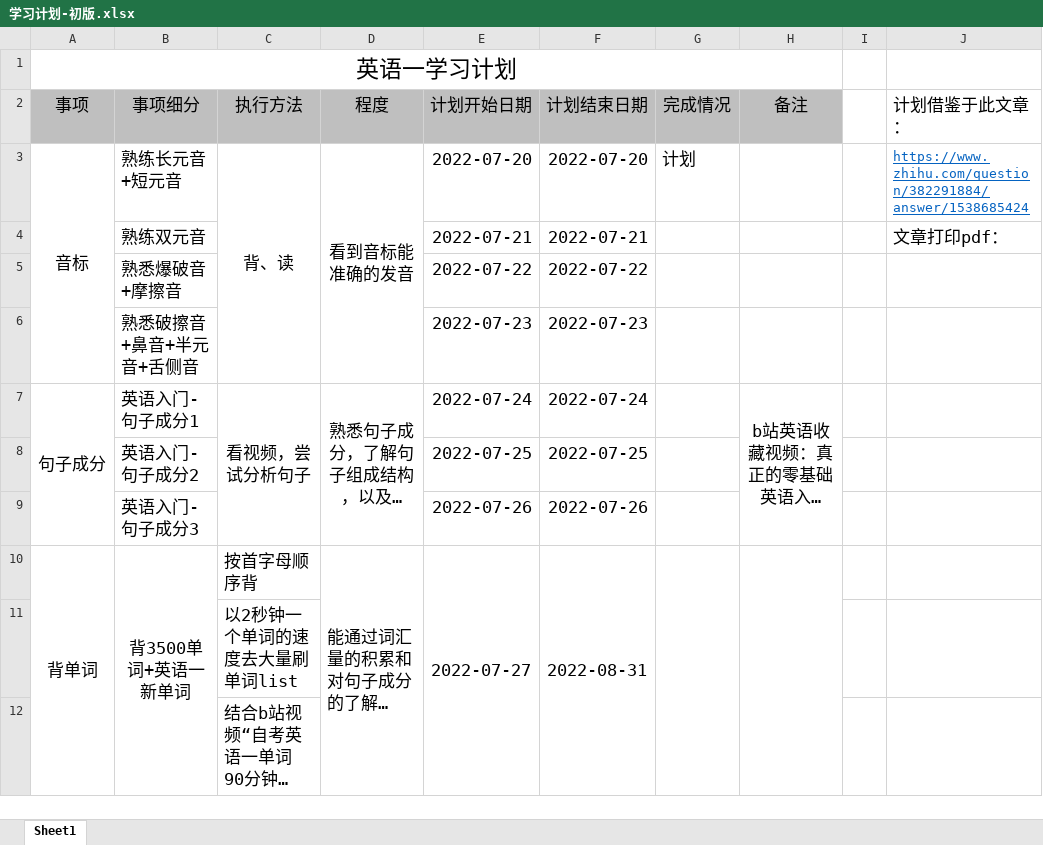
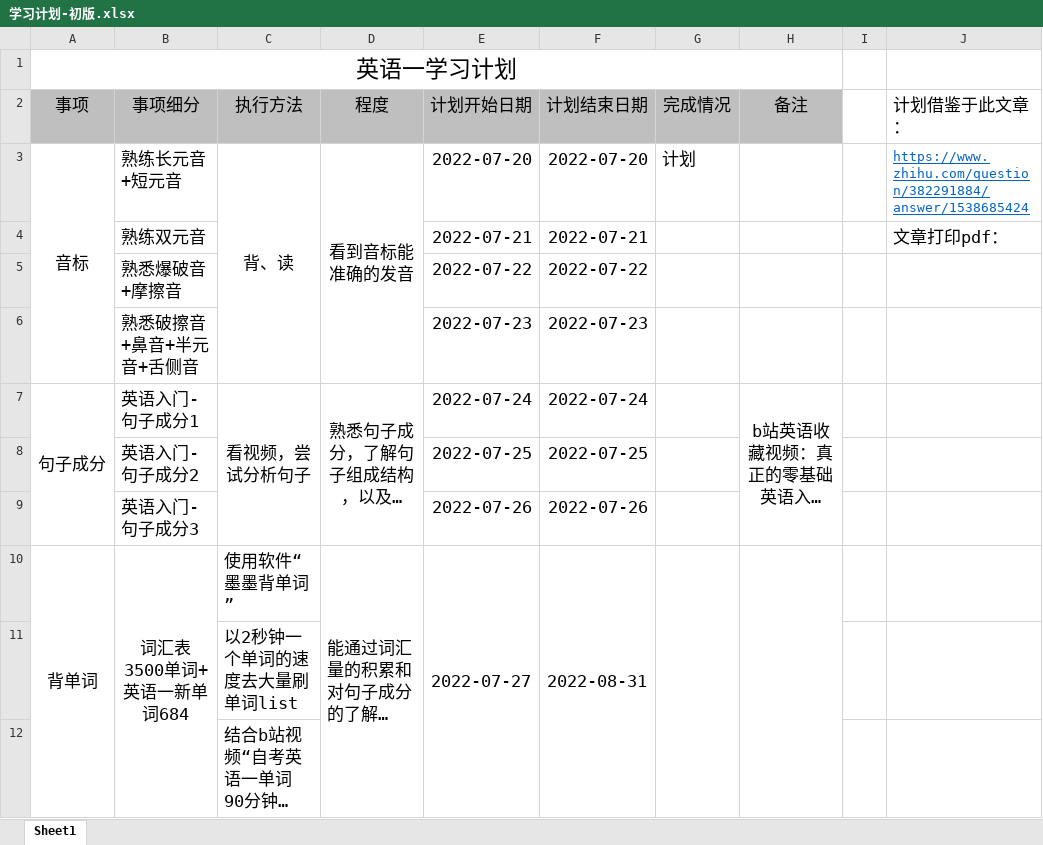
Before and after one commit to wks-Code/Ups, an Excel workbook: 英语/学习计划-初版.xlsx, sheet Sheet1, drawn as a sheet; only a part is shown; long unchanged cells end in …; values as stored, in another font and other column widths than the file's, no borders; charts and pictures not drawn; the diff names each change by its address in the sheet, - before the commit and + after, or states it on an @@ line.

Commit message:
Update 学习计划-初版.xlsx

```diff
--- a/英语/学习计划-初版.xlsx (sheet Sheet1)
+++ b/英语/学习计划-初版.xlsx (sheet Sheet1)
-B10 (事项细分): 背3500单词+英语一新单词
+B10 (事项细分): 词汇表3500单词+英语一新单词684
-C10 (执行方法): 按首字母顺序背
+C10 (执行方法): 使用软件“墨墨背单词”
```
Also changed, not shown: charts or pictures.
